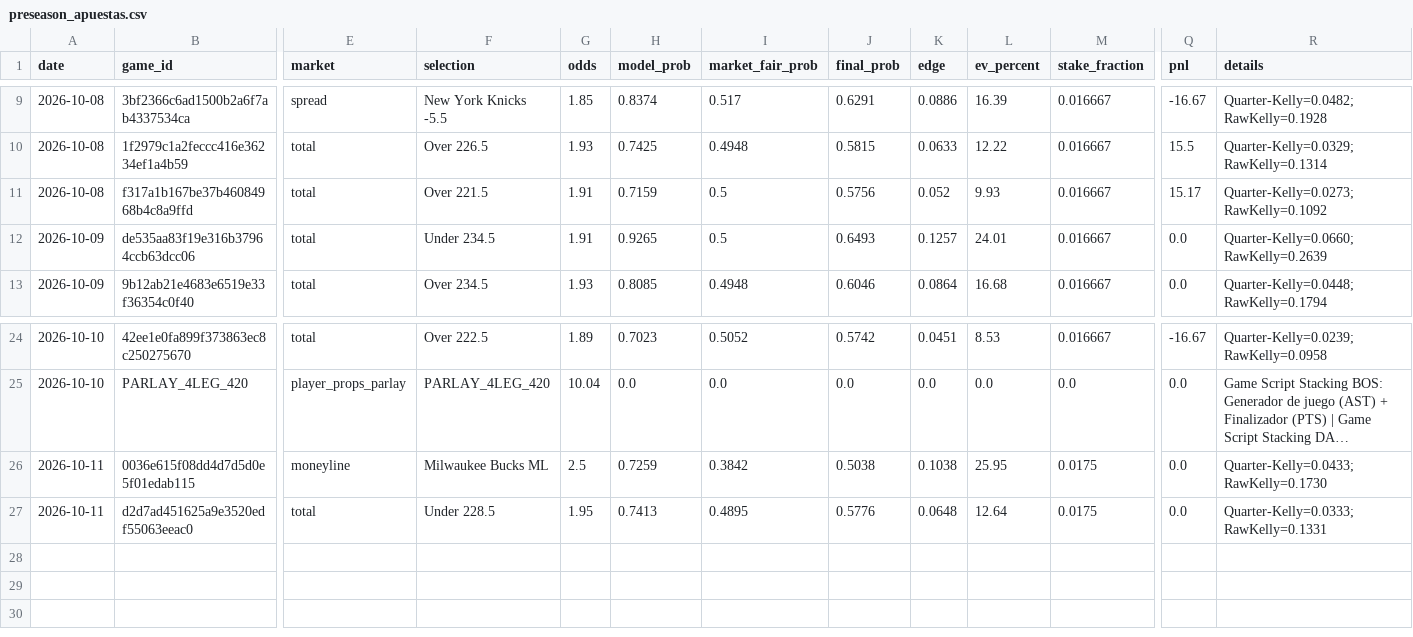
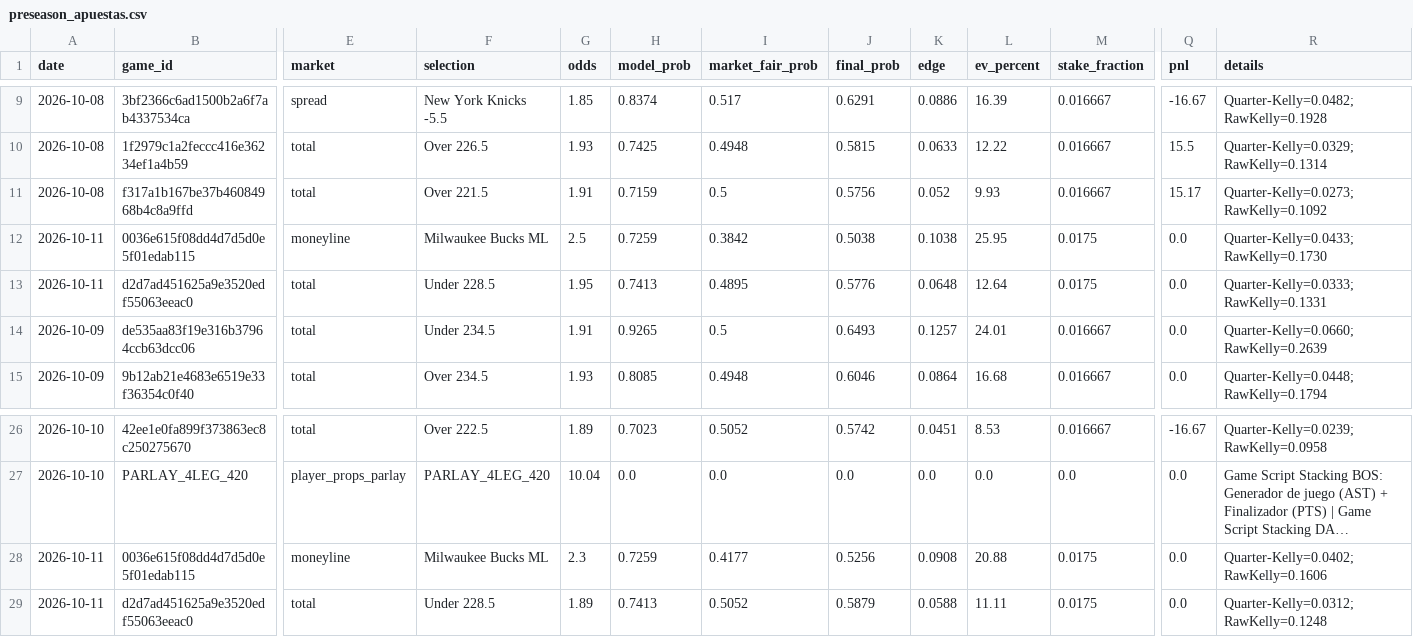
Before and after one commit to Nymos-byte/nba-quant-engine, a CSV file: data/history/preseason_apuestas.csv, drawn as a sheet; only a part is shown, gaps mark what is left out; long unchanged cells end in …; addresses are those after the commit; rows hold the shown columns only; the diff names each change by its address in the sheet, - before the commit and + after, or states it on an @@ line.

```diff
--- a/data/history/preseason_apuestas.csv
+++ b/data/history/preseason_apuestas.csv
+row 12: 2026-10-11 | 0036e615f08dd4d7d5d0e5f01edab115 | moneyline | Milwaukee Bucks ML | 2.5 | 0.7259 | 0.3842 | 0.5038 | 0.1038 | 25.95 | 0.0175 | 0.0 | Quarter-Kelly=0.0433; RawKelly=0.1730
+row 13: 2026-10-11 | d2d7ad451625a9e3520edf55063eeac0 | total | Under 228.5 | 1.95 | 0.7413 | 0.4895 | 0.5776 | 0.0648 | 12.64 | 0.0175 | 0.0 | Quarter-Kelly=0.0333; RawKelly=0.1331
-G28 (odds): 2.5
+G28 (odds): 2.3
-I28 (market_fair_prob): 0.3842
+I28 (market_fair_prob): 0.4177
-J28 (final_prob): 0.5038
+J28 (final_prob): 0.5256
-K28 (edge): 0.1038
+K28 (edge): 0.0908
-L28 (ev_percent): 25.95
+L28 (ev_percent): 20.88
-R28 (details): Quarter-Kelly=0.0433; RawKelly=0.1730
+R28 (details): Quarter-Kelly=0.0402; RawKelly=0.1606
-G29 (odds): 1.95
+G29 (odds): 1.89
-I29 (market_fair_prob): 0.4895
+I29 (market_fair_prob): 0.5052
-J29 (final_prob): 0.5776
+J29 (final_prob): 0.5879
-K29 (edge): 0.0648
+K29 (edge): 0.0588
-L29 (ev_percent): 12.64
+L29 (ev_percent): 11.11
-R29 (details): Quarter-Kelly=0.0333; RawKelly=0.1331
+R29 (details): Quarter-Kelly=0.0312; RawKelly=0.1248
```
Also changed, not shown: data/history/picks_2026-10-11.csv, 2 other files.
